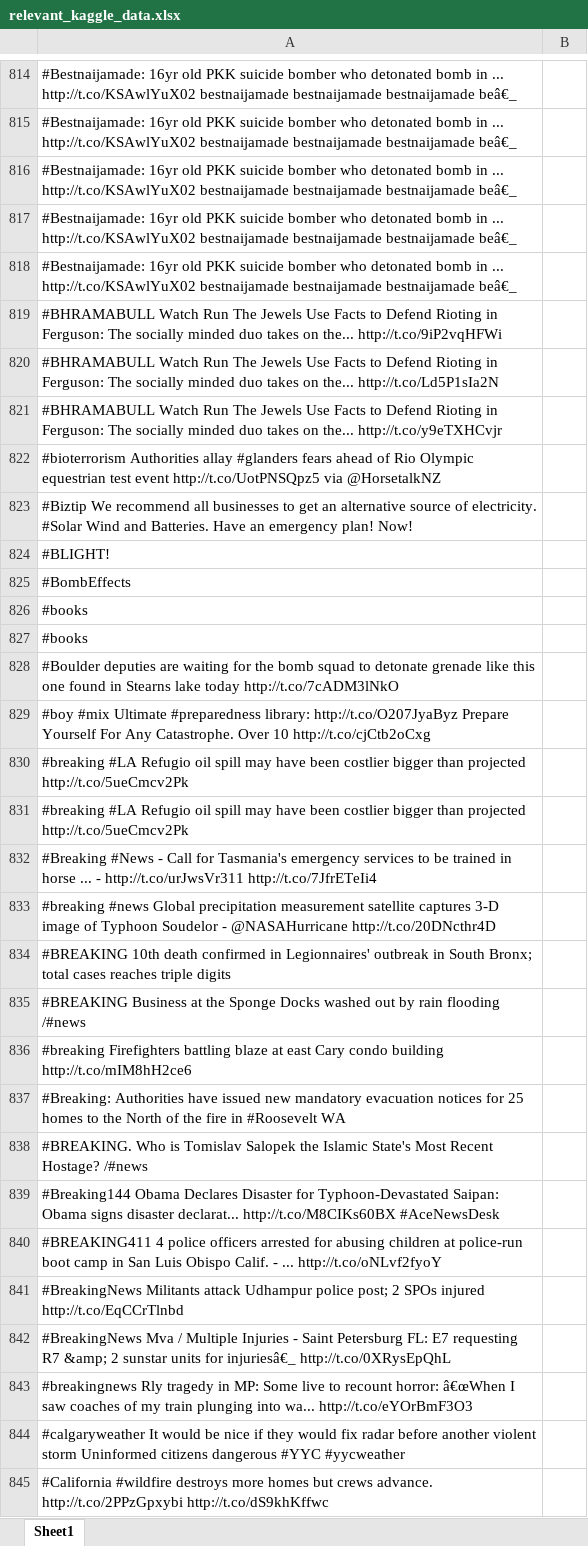
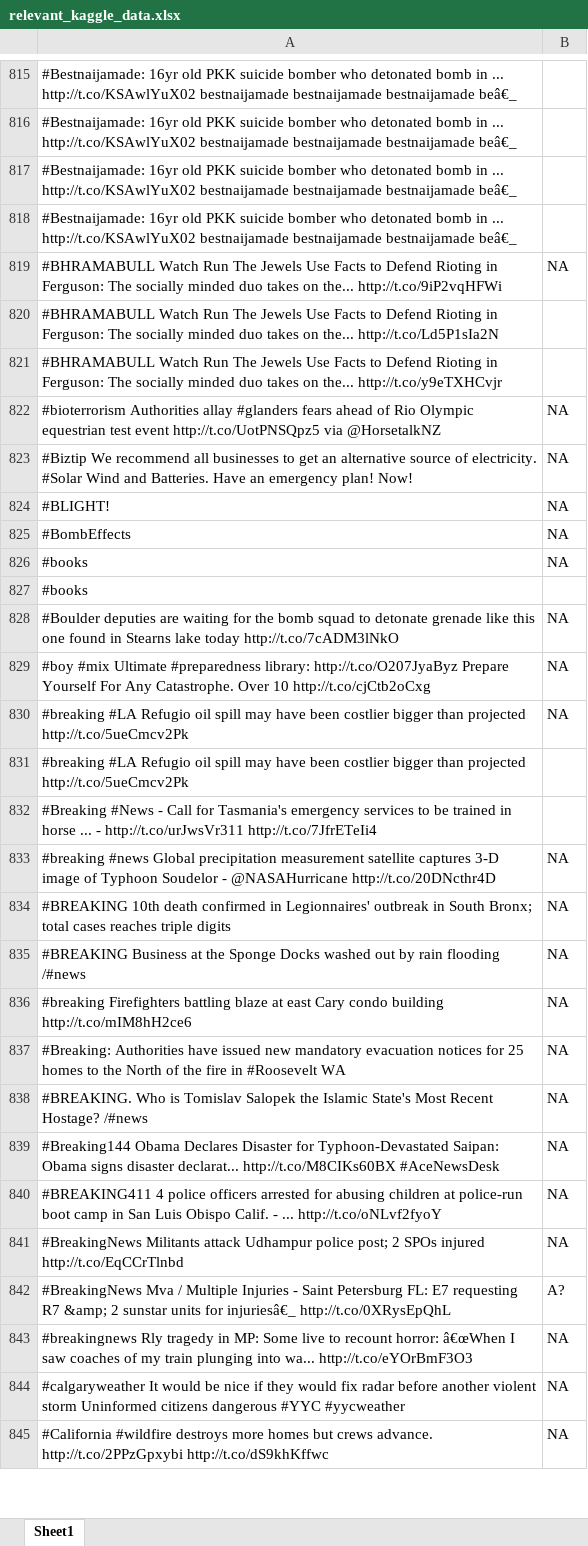
Before and after one commit to SanjanaSrinivas/NLP_Project, an Excel workbook: data/relevant_kaggle_data.xlsx, sheet Sheet1, drawn as a sheet; only a part is shown, gaps mark what is left out; values as stored, in another font and other column widths than the file's, no borders; removed rows and columns are numbered as before the commit, all else as after; the diff covers the shown part only; the diff names each change by its address in the sheet, - before the commit and + after, or states it on an @@ line.

Commit message:
1035_labelled

```diff
--- a/data/relevant_kaggle_data.xlsx (sheet Sheet1)
+++ b/data/relevant_kaggle_data.xlsx (sheet Sheet1)
-row 818: #Bestnaijamade: 16yr old PKK suicide bomber who detonated bomb in ... http://t.co/KSAwlYuX02 bestnaijamade bestnaijamade bestnaijamade beâ€_
-B819: (empty)
+B819: NA
-B822:B825: (empty)
+B822:B825: NA
+row 826: #books | NA
-row 827: #books
-B828:B830: (empty)
+B828:B830: NA
-B833:B841: (empty)
+B833:B841: NA
-B842: (empty)
+B842: A?
-B843:B845: (empty)
+B843:B845: NA
```
Also changed, not shown: 11 added rows, 10 removed rows and 149 edited cells elsewhere in this sheet.
